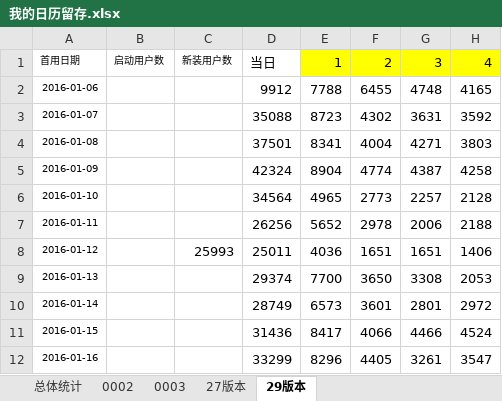
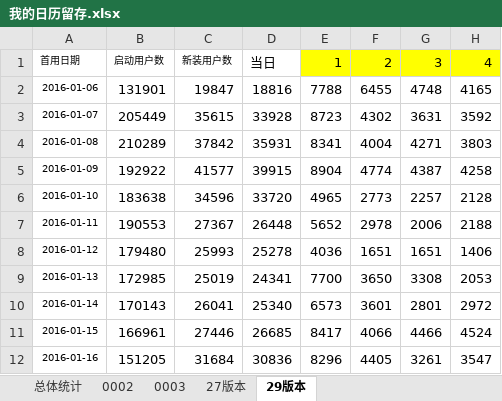
Before and after one commit to fanliaokeji/lvdun, an Excel workbook: dida/code/doc/我的日历留存.xlsx, sheet 29版本, drawn as a sheet; only a part is shown; values as stored, in another font and other column widths than the file's, no borders; the diff covers the shown part only; the diff names each change by its address in the sheet, - before the commit and + after, or states it on an @@ line.

Commit message:
29版本

```diff
--- a/dida/code/doc/我的日历留存.xlsx (sheet 29版本)
+++ b/dida/code/doc/我的日历留存.xlsx (sheet 29版本)
-B2: (empty)
+B2: 131901
-C2: (empty)
+C2: 19847
-D2: 9912
+D2: 18816
-B3: (empty)
+B3: 205449
-C3: (empty)
+C3: 35615
-D3: 35088
+D3: 33928
-B4: (empty)
+B4: 210289
-C4: (empty)
+C4: 37842
-D4: 37501
+D4: 35931
-B5: (empty)
+B5: 192922
-C5: (empty)
+C5: 41577
-D5: 42324
+D5: 39915
-B6: (empty)
+B6: 183638
-C6: (empty)
+C6: 34596
-D6: 34564
+D6: 33720
-B7: (empty)
+B7: 190553
-C7: (empty)
+C7: 27367
-D7: 26256
+D7: 26448
-B8: (empty)
+B8: 179480
-D8: 25011
+D8: 25278
-B9: (empty)
+B9: 172985
-C9: (empty)
+C9: 25019
-D9: 29374
+D9: 24341
-B10: (empty)
+B10: 170143
-C10: (empty)
+C10: 26041
-D10: 28749
+D10: 25340
-B11: (empty)
+B11: 166961
-C11: (empty)
+C11: 27446
-D11: 31436
+D11: 26685
-B12: (empty)
+B12: 151205
-C12: (empty)
+C12: 31684
-D12: 33299
+D12: 30836
```
Also changed, not shown: 108 edited cells elsewhere in this sheet.
